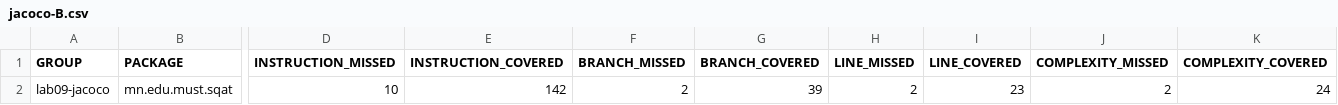
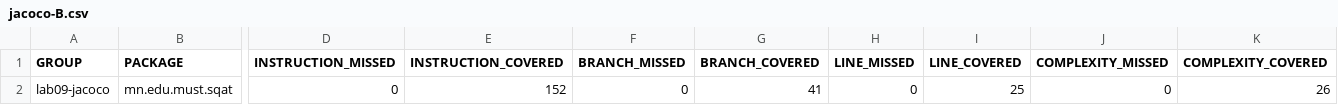
Before and after one commit to B232270026/F.CSA313, a CSV file: Lab09-jacoco/results/jacoco-B.csv, drawn as a sheet; only a part is shown, gaps mark what is left out; the diff names each change by its address in the sheet, - before the commit and + after, or states it on an @@ line.

Commit message:
test: achieve 100% branch and line coverage for task B

```diff
--- a/Lab09-jacoco/results/jacoco-B.csv
+++ b/Lab09-jacoco/results/jacoco-B.csv
-D2 (INSTRUCTION_MISSED): 10
+D2 (INSTRUCTION_MISSED): 0
-E2 (INSTRUCTION_COVERED): 142
+E2 (INSTRUCTION_COVERED): 152
-F2 (BRANCH_MISSED): 2
+F2 (BRANCH_MISSED): 0
-G2 (BRANCH_COVERED): 39
+G2 (BRANCH_COVERED): 41
-H2 (LINE_MISSED): 2
+H2 (LINE_MISSED): 0
-I2 (LINE_COVERED): 23
+I2 (LINE_COVERED): 25
-J2 (COMPLEXITY_MISSED): 2
+J2 (COMPLEXITY_MISSED): 0
-K2 (COMPLEXITY_COVERED): 24
+K2 (COMPLEXITY_COVERED): 26
```
Also changed, not shown: 1 other file.
